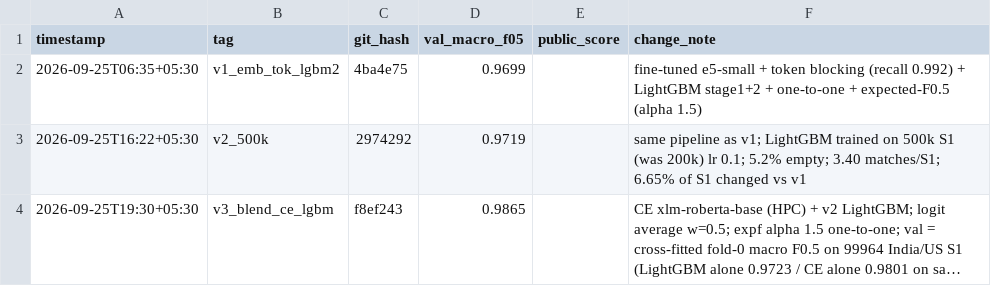
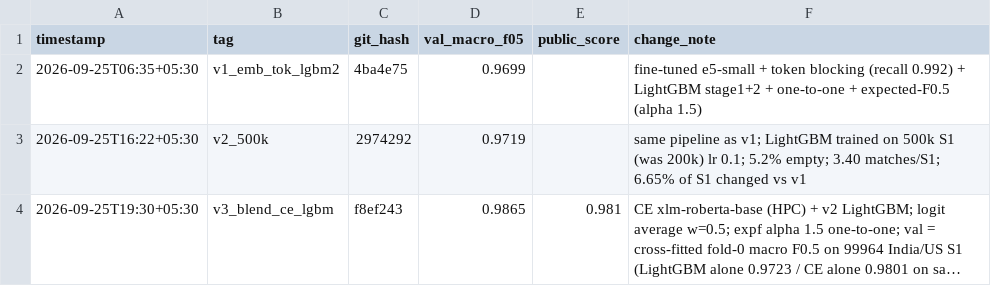
Before and after one commit to bhavyatalwar04/Business_Entity_Resolution, a CSV file: logs/submissions.csv, drawn as a sheet; long unchanged cells end in …; the diff names each change by its address in the sheet, - before the commit and + after, or states it on an @@ line.

Commit message:
Leaderboard: v3 blend 0.981 (v2 0.952)

```diff
--- a/logs/submissions.csv
+++ b/logs/submissions.csv
-E4 (public_score): (empty)
+E4 (public_score): 0.981
```
